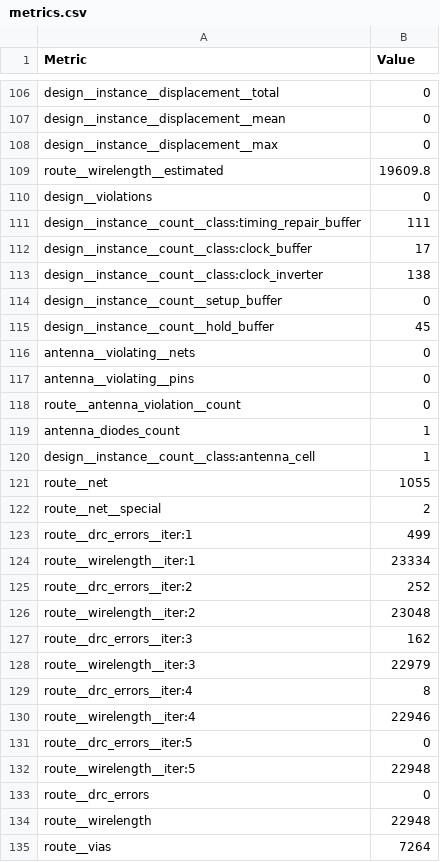
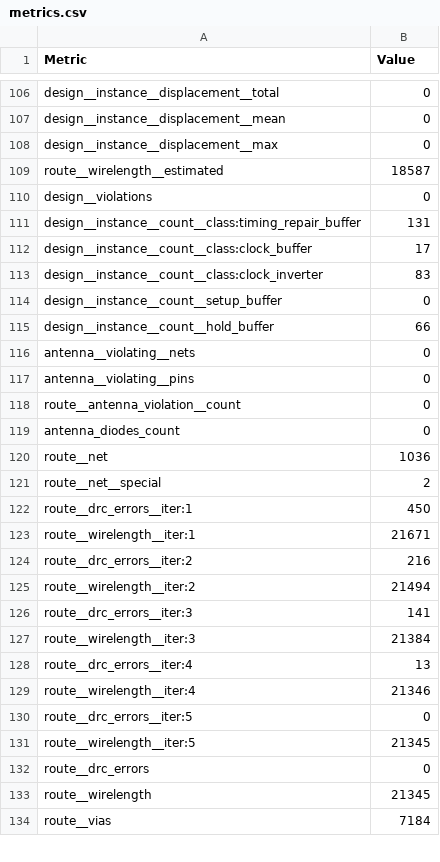
Before and after one commit to htfab/tinytapeout-cad-25a, a CSV file: projects/tt_um_jimktrains_vslc/stats/metrics.csv, drawn as a sheet; only a part is shown, gaps mark what is left out; the diff covers the shown part only.

Commit message:
feat: update project tt_um_jimktrains_vslc from jimktrains/vslc-tto
Commit: 3e89124d48fde3658266098bdc1f1289b1a9a930
Workflow: https://github.com/jimktrains/vslc-tto/actions/runs/13268678742

```diff
--- a/projects/tt_um_jimktrains_vslc/stats/metrics.csv
+++ b/projects/tt_um_jimktrains_vslc/stats/metrics.csv
@@ -108,9 +108,9 @@ design__instance__displacement__mean,0
 design__instance__displacement__max,0
-route__wirelength__estimated,19609.8
+route__wirelength__estimated,18587
 design__violations,0
-design__instance__count__class:timing_repair_buffer,111
+design__instance__count__class:timing_repair_buffer,131
 design__instance__count__class:clock_buffer,17
-design__instance__count__class:clock_inverter,138
+design__instance__count__class:clock_inverter,83
 design__instance__count__setup_buffer,0
-design__instance__count__hold_buffer,45
+design__instance__count__hold_buffer,66
 antenna__violating__nets,0
@@ -118,18 +118,17 @@ antenna__violating__pins,0
 route__antenna_violation__count,0
-antenna_diodes_count,1
-design__instance__count__class:antenna_cell,1
-route__net,1055
+antenna_diodes_count,0
+route__net,1036
 route__net__special,2
-route__drc_errors__iter:1,499
-route__wirelength__iter:1,23334
-route__drc_errors__iter:2,252
-route__wirelength__iter:2,23048
-route__drc_errors__iter:3,162
-route__wirelength__iter:3,22979
-route__drc_errors__iter:4,8
-route__wirelength__iter:4,22946
+route__drc_errors__iter:1,450
+route__wirelength__iter:1,21671
+route__drc_errors__iter:2,216
+route__wirelength__iter:2,21494
+route__drc_errors__iter:3,141
+route__wirelength__iter:3,21384
+route__drc_errors__iter:4,13
+route__wirelength__iter:4,21346
 route__drc_errors__iter:5,0
-route__wirelength__iter:5,22948
+route__wirelength__iter:5,21345
 route__drc_errors,0
-route__wirelength,22948
-route__vias,7264
+route__wirelength,21345
+route__vias,7184
```
Also changed, not shown: 115 edited cells elsewhere in this file, 7 other files.
